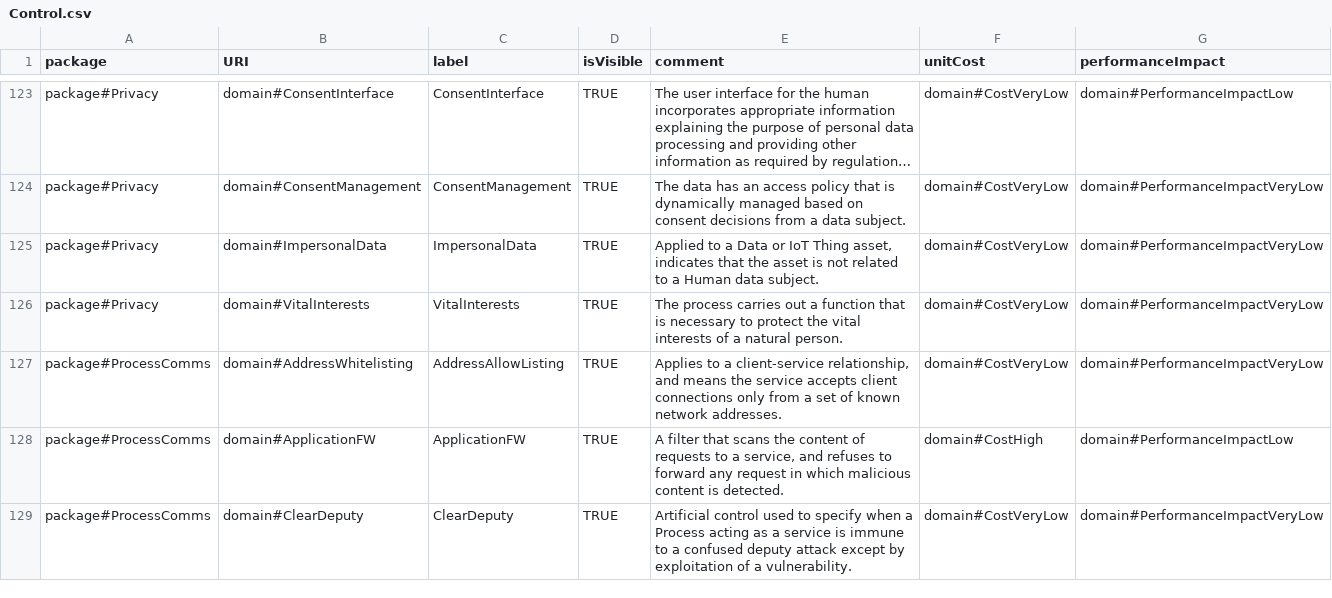
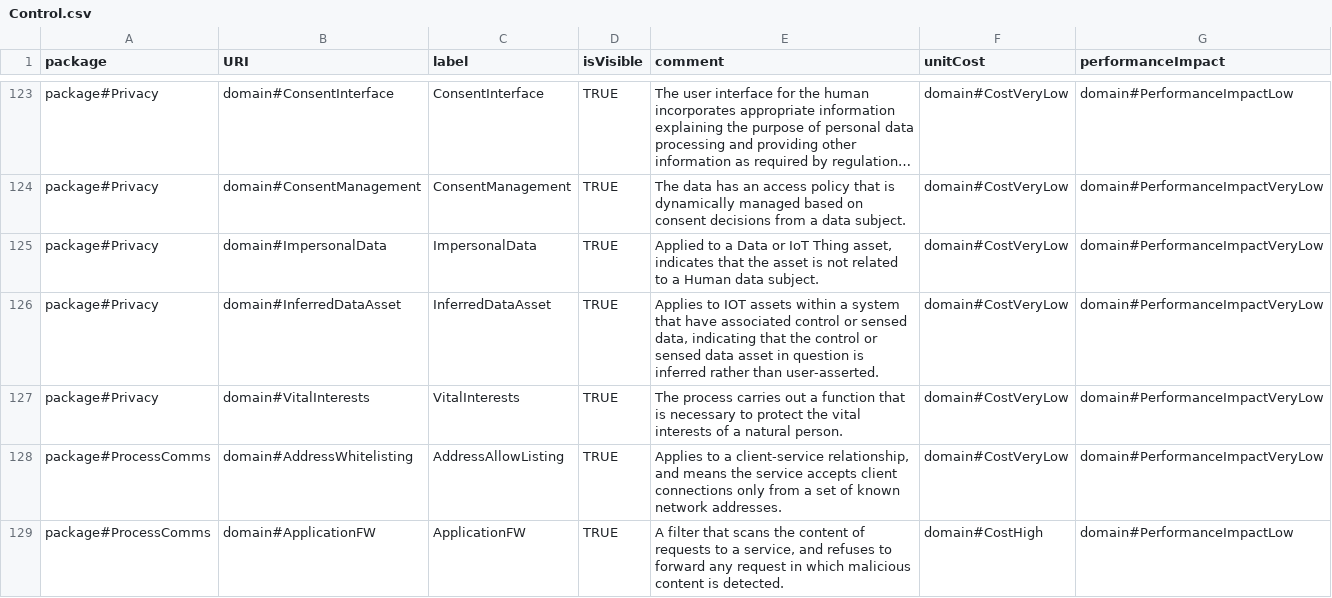
Before and after one commit to Spyderisk/domain-network, a CSV file: csv/Control.csv, drawn as a sheet; only a part is shown, gaps mark what is left out; the shorter side is filled out with more unchanged rows; long unchanged cells end in ….

Commit message:
Towards issue #116 Added control strategies to the added modelling errors so that users can still use inferred control and sensed general data once it is acknowledged that is what is being done.

```diff
--- a/csv/Control.csv
+++ b/csv/Control.csv
@@ -125,2 +125,3 @@ package#Privacy,domain#ConsentManagement,ConsentManagement,TRUE,The data has an
 package#Privacy,domain#ImpersonalData,ImpersonalData,TRUE,"Applied to a Data or IoT Thing asset, indicates that the asset is not related to a Human data subject.",domain#CostVeryLow,domain#PerformanceImpactVeryLow
+package#Privacy,domain#InferredDataAsset,InferredDataAsset,TRUE,"Applies to IOT assets within a system that have associated control or sensed data, indicating that the control or sensed data asset in question is inferred rather than user-asserted.",domain#CostVeryLow,domain#PerformanceImpactVeryLow
 package#Privacy,domain#VitalInterests,VitalInterests,TRUE,The process carries out a function that is necessary to protect the vital interests of a natural person.,domain#CostVeryLow,domain#PerformanceImpactVeryLow
```
Also changed, not shown: csv/CASetting.csv, csv/ControlLocations.csv, 6 other files.
